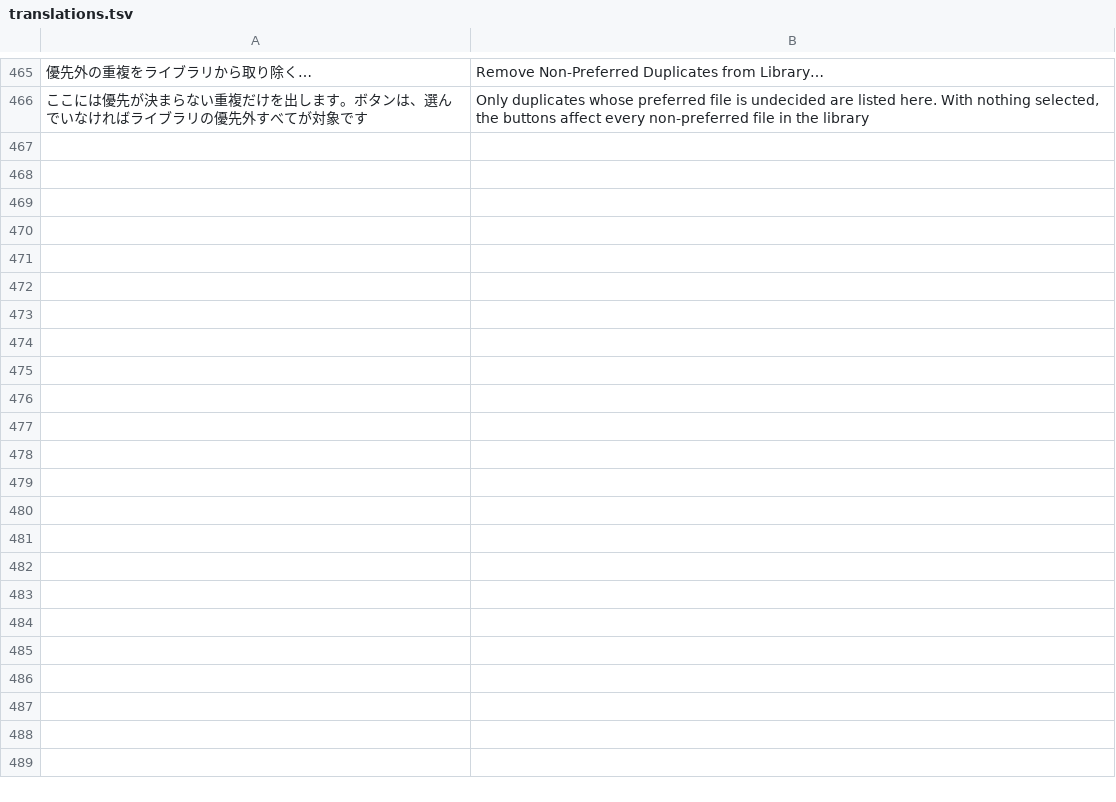
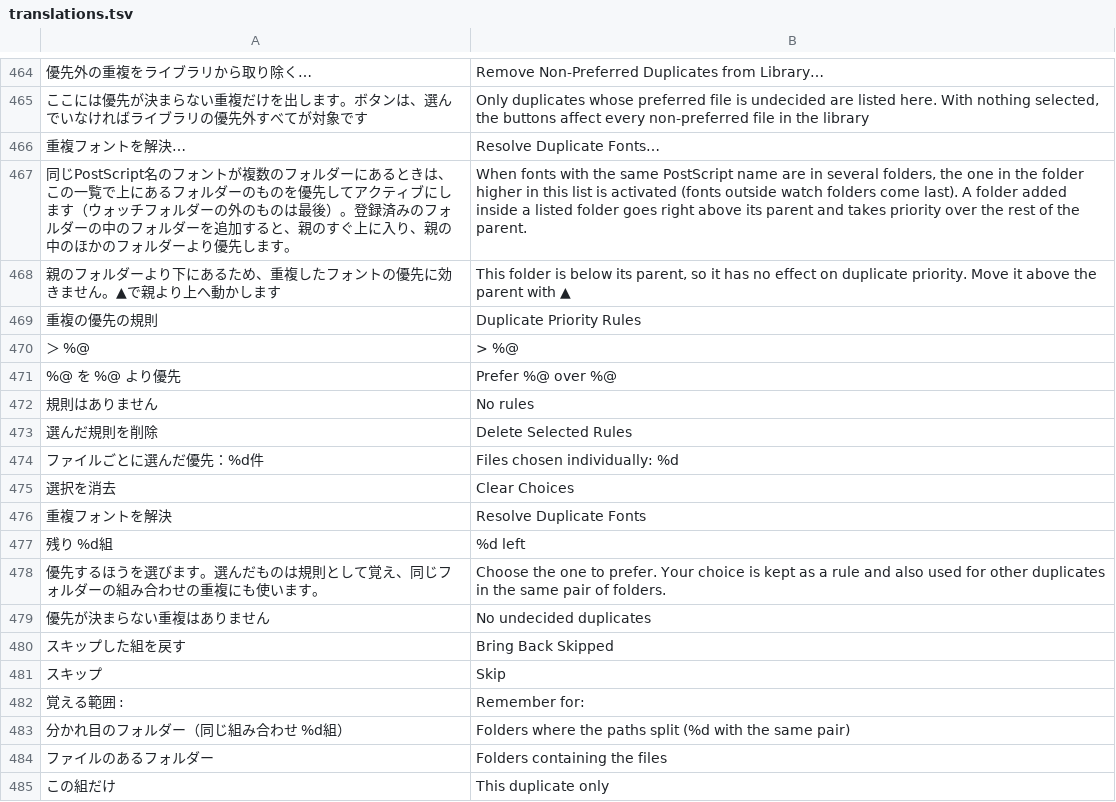
Before and after one commit to swwwitch/macos-apps, a TSV file: NotMyType/Tools/translations.tsv, drawn as a sheet; only a part is shown, gaps mark what is left out; the diff covers the shown part only; the diff names each change by its address in the sheet, - before the commit and + after, or states it on an @@ line.

```diff
--- a/NotMyType/Tools/translations.tsv
+++ b/NotMyType/Tools/translations.tsv
+row 466: 重複フォントを解決… | Resolve Duplicate Fonts…
+row 467: 同じPostScript名のフォントが複数のフォルダーにあるときは、この一覧で上にあるフォルダーのものを優先してアクティブにします（ウォッチフォルダーの外のものは最後）。登録済みのフォルダーの中のフォルダーを追加すると、親のすぐ上に入り、親の中のほかのフォルダーより優先します。 | When fonts with the same PostScript name are in several folders, the one in the folder higher in this list is activated (fonts outside watch folders come last). A folder added inside a listed folder goes right above its parent and takes priority over the rest of the parent.
+row 468: 親のフォルダーより下にあるため、重複したフォントの優先に効きません。▲で親より上へ動かします | This folder is below its parent, so it has no effect on duplicate priority. Move it above the parent with ▲
+row 469: 重複の優先の規則 | Duplicate Priority Rules
+row 470: ＞ %@ | > %@
+row 471: %@ を %@ より優先 | Prefer %@ over %@
+row 472: 規則はありません | No rules
+row 473: 選んだ規則を削除 | Delete Selected Rules
+row 474: ファイルごとに選んだ優先：%d件 | Files chosen individually: %d
+row 475: 選択を消去 | Clear Choices
+row 476: 重複フォントを解決 | Resolve Duplicate Fonts
+row 477: 残り %d組 | %d left
+row 478: 優先するほうを選びます。選んだものは規則として覚え、同じフォルダーの組み合わせの重複にも使います。 | Choose the one to prefer. Your choice is kept as a rule and also used for other duplicates in the same pair of folders.
+row 479: 優先が決まらない重複はありません | No undecided duplicates
+row 480: スキップした組を戻す | Bring Back Skipped
+row 481: スキップ | Skip
+row 482: 覚える範囲 : | Remember for:
+row 483: 分かれ目のフォルダー（同じ組み合わせ %d組） | Folders where the paths split (%d with the same pair)
+row 484: ファイルのあるフォルダー | Folders containing the files
+row 485: この組だけ | This duplicate only
```
Also changed, not shown: 26 added rows and 1 removed row elsewhere in this file, 16 other files.
